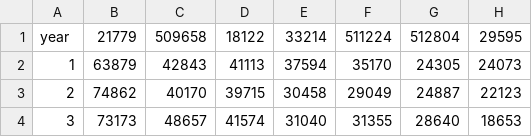
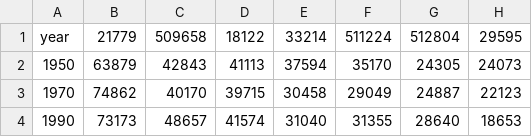
Before and after one commit to serproqnx/mock-data, a CSV file: test_stream.csv, drawn as a sheet; only a part is shown; the diff names each change by its address in the sheet, - before the commit and + after, or states it on an @@ line.

Commit message:
init 2

```diff
--- a/test_stream.csv
+++ b/test_stream.csv
-A2: 1
+A2: 1950
-A3: 2
+A3: 1970
-A4: 3
+A4: 1990
```
